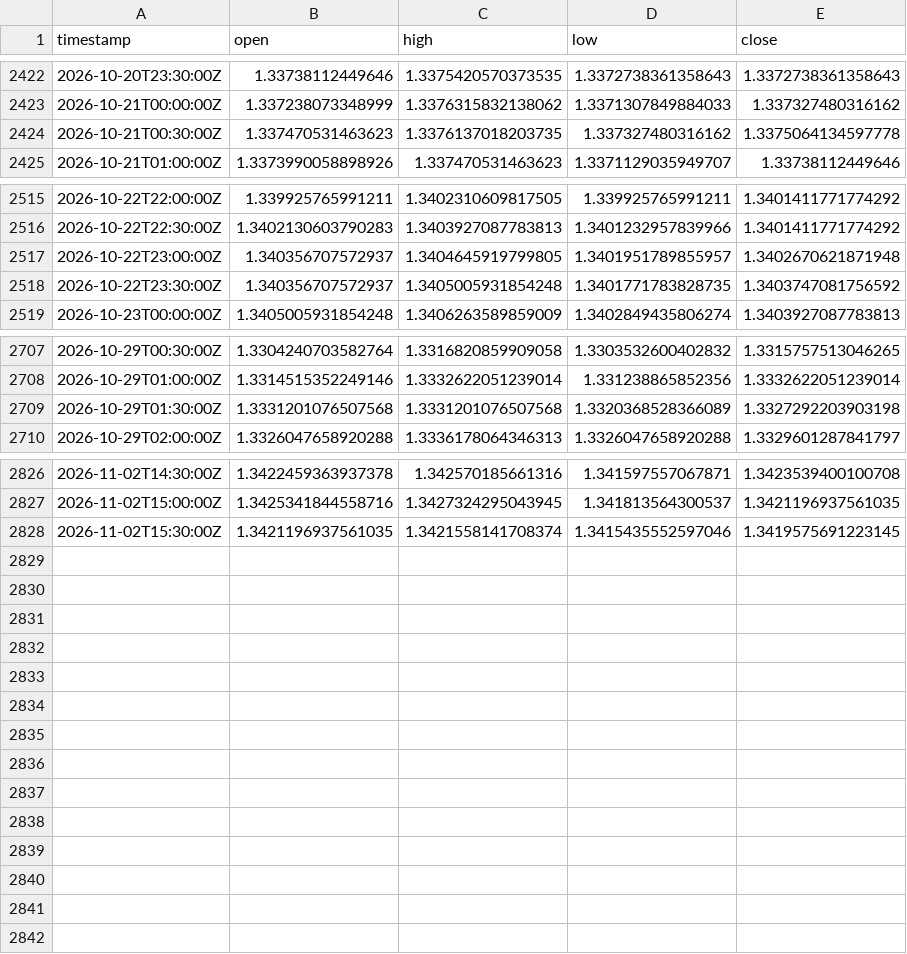
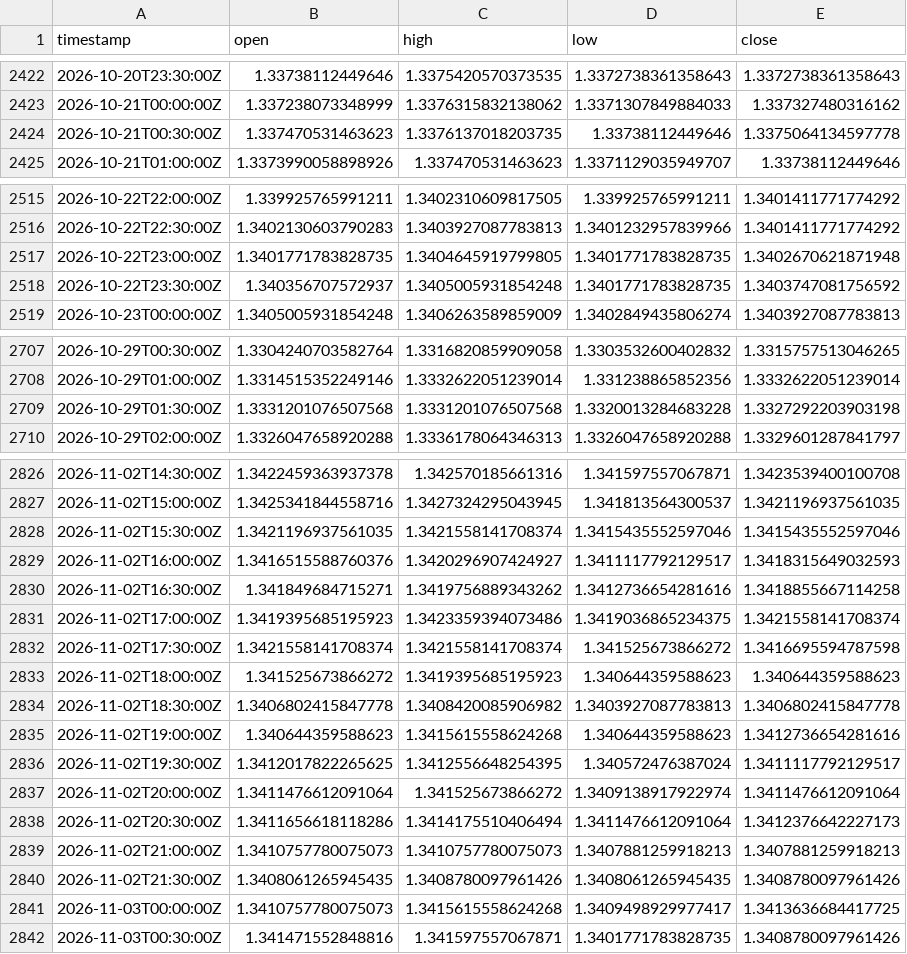
Before and after one commit to robelabraham1219-cmyk/institutional-trading-dashboard, a CSV file: data/GBPUSD=X_30m.csv, drawn as a sheet; only a part is shown, gaps mark what is left out; the diff covers the shown part only.

```diff
--- a/data/GBPUSD=X_30m.csv
+++ b/data/GBPUSD=X_30m.csv
@@ -2423,3 +2423,3 @@ timestamp,open,high,low,close
 2026-10-21T00:00:00Z,1.337238073348999,1.3376315832138062,1.3371307849884033,1.337327480316162
-2026-10-21T00:30:00Z,1.337470531463623,1.3376137018203735,1.337327480316162,1.3375064134597778
+2026-10-21T00:30:00Z,1.337470531463623,1.3376137018203735,1.33738112449646,1.3375064134597778
 2026-10-21T01:00:00Z,1.3373990058898926,1.337470531463623,1.3371129035949707,1.33738112449646
@@ -2516,3 +2516,3 @@ timestamp,open,high,low,close
 2026-10-22T22:30:00Z,1.3402130603790283,1.3403927087783813,1.3401232957839966,1.3401411771774292
-2026-10-22T23:00:00Z,1.340356707572937,1.3404645919799805,1.3401951789855957,1.3402670621871948
+2026-10-22T23:00:00Z,1.3401771783828735,1.3404645919799805,1.3401771783828735,1.3402670621871948
 2026-10-22T23:30:00Z,1.340356707572937,1.3405005931854248,1.3401771783828735,1.3403747081756592
@@ -2708,3 +2708,3 @@ timestamp,open,high,low,close
 2026-10-29T01:00:00Z,1.3314515352249146,1.3332622051239014,1.331238865852356,1.3332622051239014
-2026-10-29T01:30:00Z,1.3331201076507568,1.3331201076507568,1.3320368528366089,1.3327292203903198
+2026-10-29T01:30:00Z,1.3331201076507568,1.3331201076507568,1.3320013284683228,1.3327292203903198
 2026-10-29T02:00:00Z,1.3326047658920288,1.3336178064346313,1.3326047658920288,1.3329601287841797
@@ -2827,2 +2827,16 @@ timestamp,open,high,low,close
 2026-11-02T15:00:00Z,1.3425341844558716,1.3427324295043945,1.341813564300537,1.3421196937561035
-2026-11-02T15:30:00Z,1.3421196937561035,1.3421558141708374,1.3415435552597046,1.3419575691223145
+2026-11-02T15:30:00Z,1.3421196937561035,1.3421558141708374,1.3415435552597046,1.3415435552597046
+2026-11-02T16:00:00Z,1.3416515588760376,1.3420296907424927,1.3411117792129517,1.3418315649032593
+2026-11-02T16:30:00Z,1.341849684715271,1.3419756889343262,1.3412736654281616,1.3418855667114258
+2026-11-02T17:00:00Z,1.3419395685195923,1.3423359394073486,1.3419036865234375,1.3421558141708374
+2026-11-02T17:30:00Z,1.3421558141708374,1.3421558141708374,1.341525673866272,1.3416695594787598
+2026-11-02T18:00:00Z,1.341525673866272,1.3419395685195923,1.340644359588623,1.340644359588623
+2026-11-02T18:30:00Z,1.3406802415847778,1.3408420085906982,1.3403927087783813,1.3406802415847778
+2026-11-02T19:00:00Z,1.340644359588623,1.3415615558624268,1.340644359588623,1.3412736654281616
+2026-11-02T19:30:00Z,1.3412017822265625,1.3412556648254395,1.340572476387024,1.3411117792129517
+2026-11-02T20:00:00Z,1.3411476612091064,1.341525673866272,1.3409138917922974,1.3411476612091064
+2026-11-02T20:30:00Z,1.3411656618118286,1.3414175510406494,1.3411476612091064,1.3412376642227173
+2026-11-02T21:00:00Z,1.3410757780075073,1.3410757780075073,1.3407881259918213,1.3407881259918213
+2026-11-02T21:30:00Z,1.3408061265945435,1.3408780097961426,1.3408061265945435,1.3408780097961426
+2026-11-03T00:00:00Z,1.3410757780075073,1.3415615558624268,1.3409498929977417,1.3413636684417725
+2026-11-03T00:30:00Z,1.341471552848816,1.341597557067871,1.3401771783828735,1.3408780097961426
```
Also changed, not shown: 1 edited cell elsewhere in this file, data/DX-Y.NYB_30m.csv, data/EURUSD=X_30m.csv, 11 other files.
